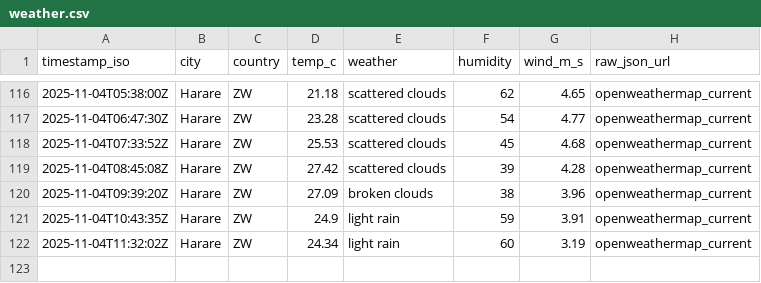
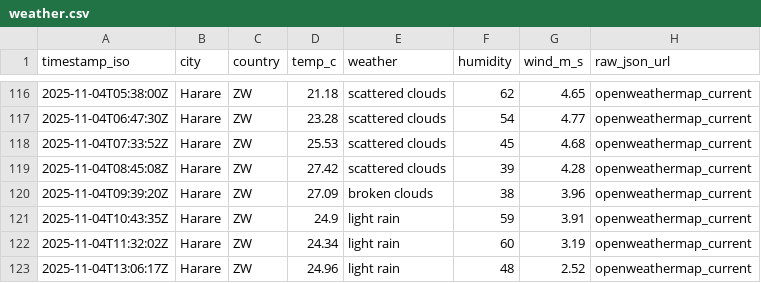
Before and after one commit to AlistairTomori1/weather, a CSV file: data/weather.csv, drawn as a sheet; only a part is shown, gaps mark what is left out.

Commit message:
chore(weather): append weather for 2025-11-04

```diff
--- a/data/weather.csv
+++ b/data/weather.csv
@@ -122 +122,2 @@ timestamp_iso,city,country,temp_c,weather,humidity,wind_m_s,raw_json_url
 2025-11-04T11:32:02Z,Harare,ZW,24.34,"light rain",60,3.19,openweathermap_current
+2025-11-04T13:06:17Z,Harare,ZW,24.96,"light rain",48,2.52,openweathermap_current
```
